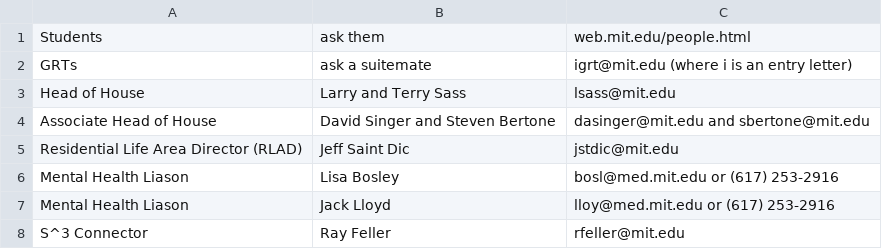
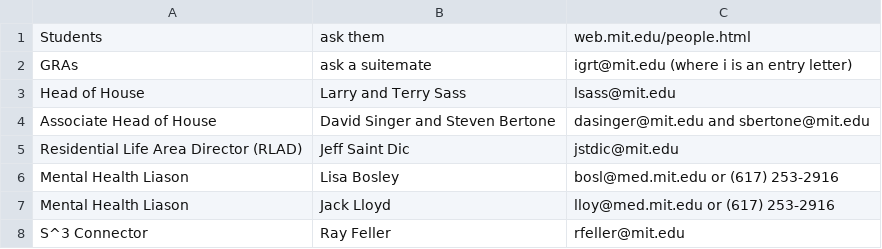
Before and after one commit to shrutiravikumar/macweb, a CSV file: private/support/sources.csv, drawn as a sheet.

```diff
--- a/private/support/sources.csv
+++ b/private/support/sources.csv
@@ -1,3 +1,3 @@
 Students, ask them, web.mit.edu/people.html
-GRTs, ask a suitemate, igrt@mit.edu (where i is an entry letter)
+GRAs, ask a suitemate, igrt@mit.edu (where i is an entry letter)
 Head of House, Larry and Terry Sass, lsass@mit.edu
```
Also changed, not shown: private/housecomm/housecomm.csv, 6 other files.
